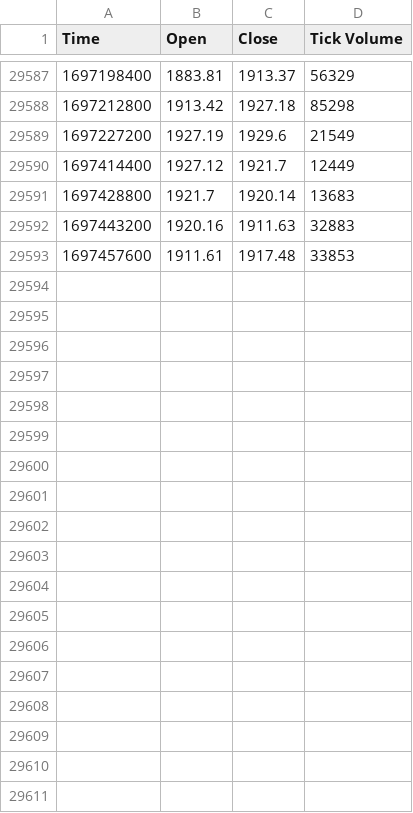
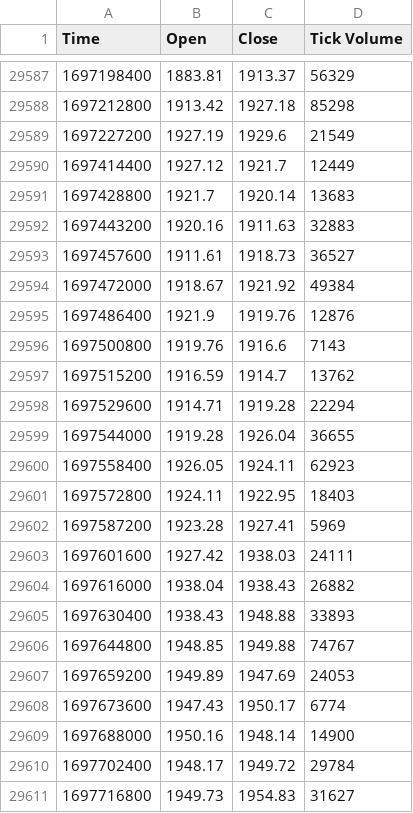
Before and after one commit to dbright123/Dbot-Advance, a CSV file: GeneratedXAUUSD dbot.csv, drawn as a sheet; only a part is shown, gaps mark what is left out; the diff covers the shown part only.

```diff
--- a/GeneratedXAUUSD dbot.csv
+++ b/GeneratedXAUUSD dbot.csv
@@ -29592,2 +29592,20 @@ Time,Open,Close,Tick Volume
 1697443200,1920.16,1911.63,32883
-1697457600,1911.61,1917.48,33853
+1697457600,1911.61,1918.73,36527
+1697472000,1918.67,1921.92,49384
+1697486400,1921.9,1919.76,12876
+1697500800,1919.76,1916.6,7143
+1697515200,1916.59,1914.7,13762
+1697529600,1914.71,1919.28,22294
+1697544000,1919.28,1926.04,36655
+1697558400,1926.05,1924.11,62923
+1697572800,1924.11,1922.95,18403
+1697587200,1923.28,1927.41,5969
+1697601600,1927.42,1938.03,24111
+1697616000,1938.04,1938.43,26882
+1697630400,1938.43,1948.88,33893
+1697644800,1948.85,1949.88,74767
+1697659200,1949.89,1947.69,24053
+1697673600,1947.43,1950.17,6774
+1697688000,1950.16,1948.14,14900
+1697702400,1948.17,1949.72,29784
+1697716800,1949.73,1954.83,31627
```
Also changed, not shown: 26 added rows elsewhere in this file, 6 other files.
